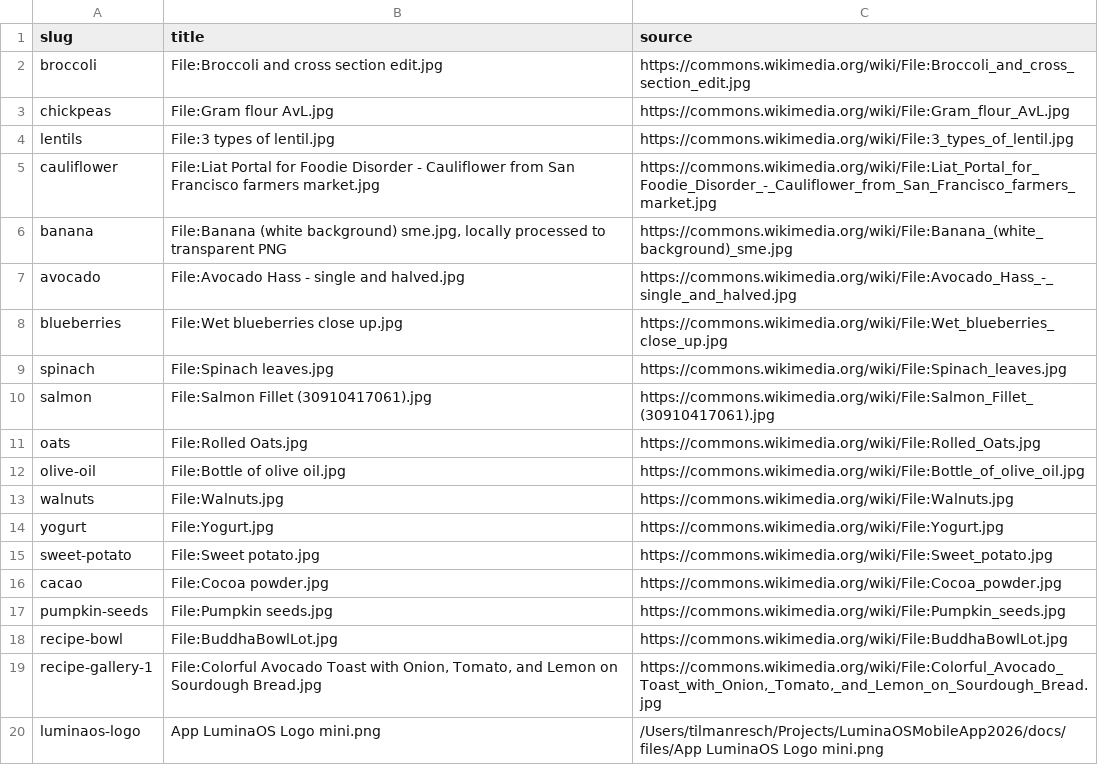
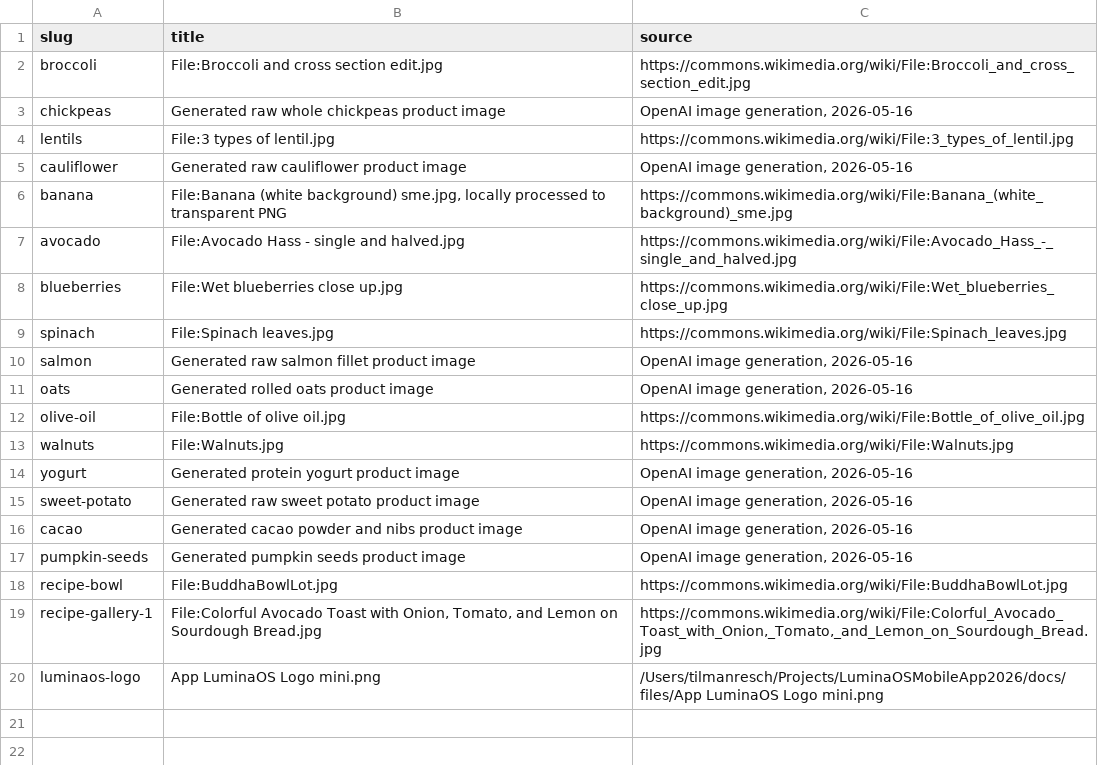
Before and after one commit to brmnds/my-superfood, a TSV file: assets/images/real/sources.tsv, drawn as a sheet.

Commit message:
Replace food images with clean ingredient assets

```diff
--- a/assets/images/real/sources.tsv
+++ b/assets/images/real/sources.tsv
@@ -2,5 +2,5 @@ slug	title	source
 broccoli	File:Broccoli and cross section edit.jpg	https://commons.wikimedia.org/wiki/File:Broccoli_and_cross_section_edit.jpg
-chickpeas	File:Gram flour AvL.jpg	https://commons.wikimedia.org/wiki/File:Gram_flour_AvL.jpg
+chickpeas	Generated raw whole chickpeas product image	OpenAI image generation, 2026-05-16
 lentils	File:3 types of lentil.jpg	https://commons.wikimedia.org/wiki/File:3_types_of_lentil.jpg
-cauliflower	File:Liat Portal for Foodie Disorder - Cauliflower from San Francisco farmers market.jpg	https://commons.wikimedia.org/wiki/File:Liat_Portal_for_Foodie_Disorder_-_Cauliflower_from_San_Francisco_farmers_market.jpg
+cauliflower	Generated raw cauliflower product image	OpenAI image generation, 2026-05-16
 banana	File:Banana (white background) sme.jpg, locally processed to transparent PNG	https://commons.wikimedia.org/wiki/File:Banana_(white_background)_sme.jpg
@@ -9,10 +9,10 @@ blueberries	File:Wet blueberries close up.jpg	https://commons.wikimedia.org/wiki
 spinach	File:Spinach leaves.jpg	https://commons.wikimedia.org/wiki/File:Spinach_leaves.jpg
-salmon	File:Salmon Fillet (30910417061).jpg	https://commons.wikimedia.org/wiki/File:Salmon_Fillet_(30910417061).jpg
-oats	File:Rolled Oats.jpg	https://commons.wikimedia.org/wiki/File:Rolled_Oats.jpg
+salmon	Generated raw salmon fillet product image	OpenAI image generation, 2026-05-16
+oats	Generated rolled oats product image	OpenAI image generation, 2026-05-16
 olive-oil	File:Bottle of olive oil.jpg	https://commons.wikimedia.org/wiki/File:Bottle_of_olive_oil.jpg
 walnuts	File:Walnuts.jpg	https://commons.wikimedia.org/wiki/File:Walnuts.jpg
-yogurt	File:Yogurt.jpg	https://commons.wikimedia.org/wiki/File:Yogurt.jpg
-sweet-potato	File:Sweet potato.jpg	https://commons.wikimedia.org/wiki/File:Sweet_potato.jpg
-cacao	File:Cocoa powder.jpg	https://commons.wikimedia.org/wiki/File:Cocoa_powder.jpg
-pumpkin-seeds	File:Pumpkin seeds.jpg	https://commons.wikimedia.org/wiki/File:Pumpkin_seeds.jpg
+yogurt	Generated protein yogurt product image	OpenAI image generation, 2026-05-16
+sweet-potato	Generated raw sweet potato product image	OpenAI image generation, 2026-05-16
+cacao	Generated cacao powder and nibs product image	OpenAI image generation, 2026-05-16
+pumpkin-seeds	Generated pumpkin seeds product image	OpenAI image generation, 2026-05-16
 recipe-bowl	File:BuddhaBowlLot.jpg	https://commons.wikimedia.org/wiki/File:BuddhaBowlLot.jpg
```
Also changed, not shown: 11 other files.
